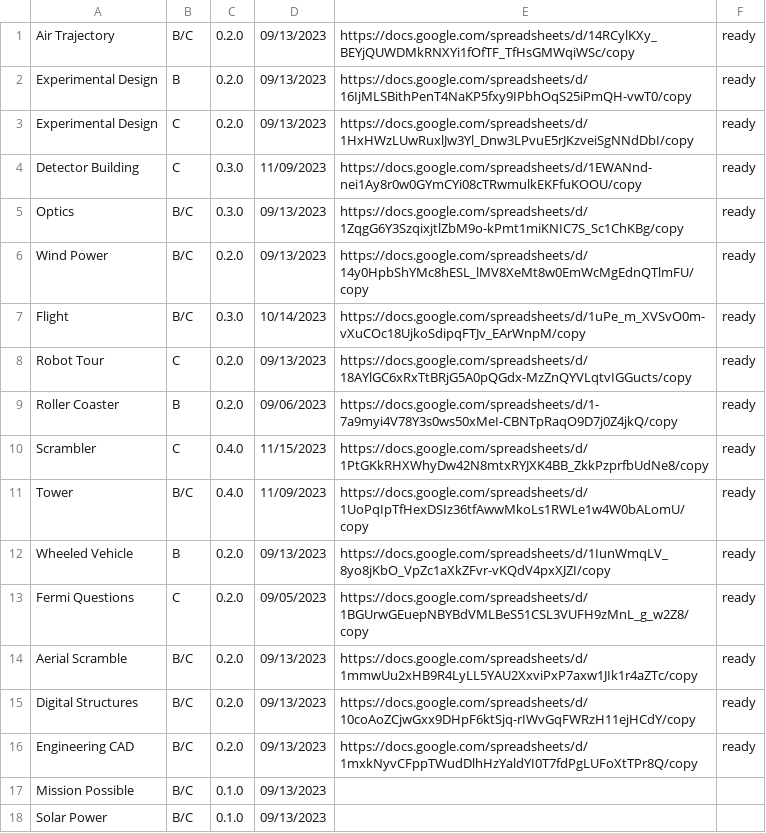
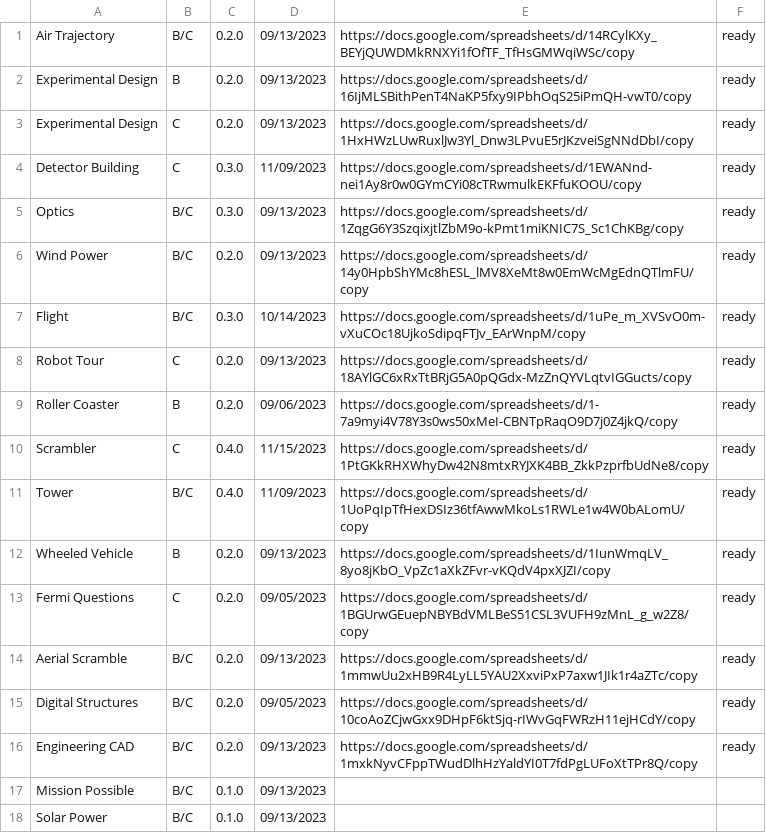
Before and after one commit to Duosmium/duosmium-event-scoresheets, a CSV file: versions.csv, drawn as a sheet.

Commit message:
Update versions.csv

```diff
--- a/versions.csv
+++ b/versions.csv
@@ -14,3 +14,3 @@ Fermi Questions,C,0.2.0,09/05/2023,https://docs.google.com/spreadsheets/d/1BGUrw
 Aerial Scramble,B/C,0.2.0,09/13/2023,https://docs.google.com/spreadsheets/d/1mmwUu2xHB9R4LyLL5YAU2XxviPxP7axw1JIk1r4aZTc/copy,ready
-Digital Structures,B/C,0.2.0,09/13/2023,https://docs.google.com/spreadsheets/d/10coAoZCjwGxx9DHpF6ktSjq-rIWvGqFWRzH11ejHCdY/copy,ready
+Digital Structures,B/C,0.2.0,09/05/2023,https://docs.google.com/spreadsheets/d/10coAoZCjwGxx9DHpF6ktSjq-rIWvGqFWRzH11ejHCdY/copy,ready
 Engineering CAD,B/C,0.2.0,09/13/2023,https://docs.google.com/spreadsheets/d/1mxkNyvCFppTWudDlhHzYaldYI0T7fdPgLUFoXtTPr8Q/copy,ready
```
